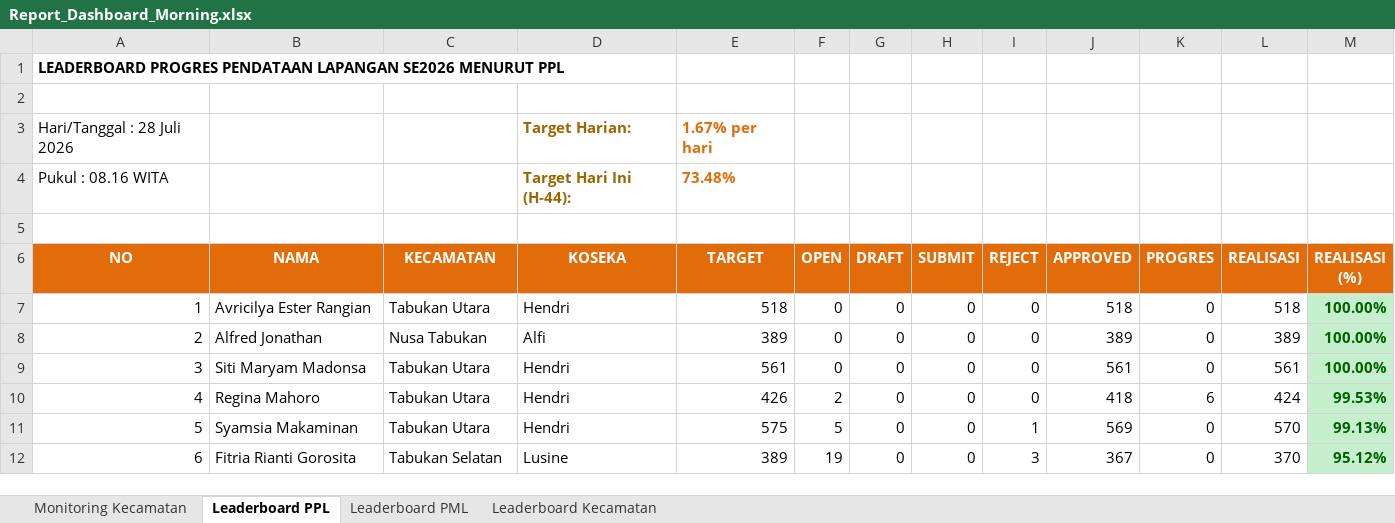
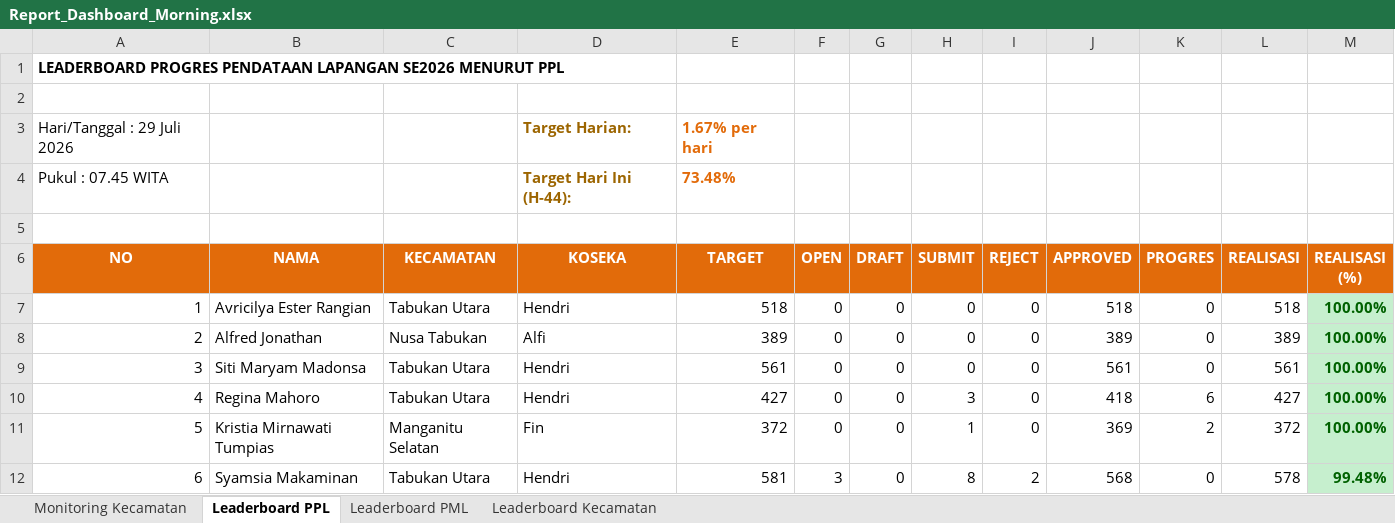
Before and after one commit to danimat15/fasih-sm-scrapper, an Excel workbook: dashboard/public/Report_Dashboard_Morning.xlsx, sheet Leaderboard PPL, drawn as a sheet; only a part is shown; values as stored, in another font and other column widths than the file's, no borders; the diff covers the shown part only; the diff names each change by its address in the sheet, - before the commit and + after, or states it on an @@ line.

Commit message:
Update data: 29 Juli 2026 pukul 07.45 WITA

```diff
--- a/dashboard/public/Report_Dashboard_Morning.xlsx (sheet Leaderboard PPL)
+++ b/dashboard/public/Report_Dashboard_Morning.xlsx (sheet Leaderboard PPL)
-A3 (NO): Hari/Tanggal : 28 Juli 2026
+A3 (NO): Hari/Tanggal : 29 Juli 2026
-A4 (NO): Pukul : 08.16 WITA
+A4 (NO): Pukul : 07.45 WITA
-E10 (TARGET): 426
+E10 (TARGET): 427
-F10 (OPEN): 2
+F10 (OPEN): 0
-H10 (SUBMIT): 0
+H10 (SUBMIT): 3
-L10 (REALISASI): 424
+L10 (REALISASI): 427
-M10 (REALISASI (%)): 99.53%
+M10 (REALISASI (%)): 100.00%
-B11 (NAMA): Syamsia Makaminan
+B11 (NAMA): Kristia Mirnawati Tumpias
-C11 (KECAMATAN): Tabukan Utara
+C11 (KECAMATAN): Manganitu Selatan
-D11 (KOSEKA): Hendri
+D11 (KOSEKA): Fin
-E11 (TARGET): 575
+E11 (TARGET): 372
-F11 (OPEN): 5
+F11 (OPEN): 0
-H11 (SUBMIT): 0
+H11 (SUBMIT): 1
-I11 (REJECT): 1
+I11 (REJECT): 0
-J11 (APPROVED): 569
+J11 (APPROVED): 369
-K11 (PROGRES): 0
+K11 (PROGRES): 2
-L11 (REALISASI): 570
+L11 (REALISASI): 372
-M11 (REALISASI (%)): 99.13%
+M11 (REALISASI (%)): 100.00%
-B12 (NAMA): Fitria Rianti Gorosita
+B12 (NAMA): Syamsia Makaminan
-C12 (KECAMATAN): Tabukan Selatan
+C12 (KECAMATAN): Tabukan Utara
-D12 (KOSEKA): Lusine
+D12 (KOSEKA): Hendri
-E12 (TARGET): 389
+E12 (TARGET): 581
-F12 (OPEN): 19
+F12 (OPEN): 3
-H12 (SUBMIT): 0
+H12 (SUBMIT): 8
-I12 (REJECT): 3
+I12 (REJECT): 2
-J12 (APPROVED): 367
+J12 (APPROVED): 568
-L12 (REALISASI): 370
+L12 (REALISASI): 578
-M12 (REALISASI (%)): 95.12%
+M12 (REALISASI (%)): 99.48%
```
Also changed, not shown: 1263 edited cells and cell formats elsewhere in this sheet, sheet Leaderboard PML, sheet Monitoring Kecamatan, sheet Leaderboard Kecamatan, 14 other files.
